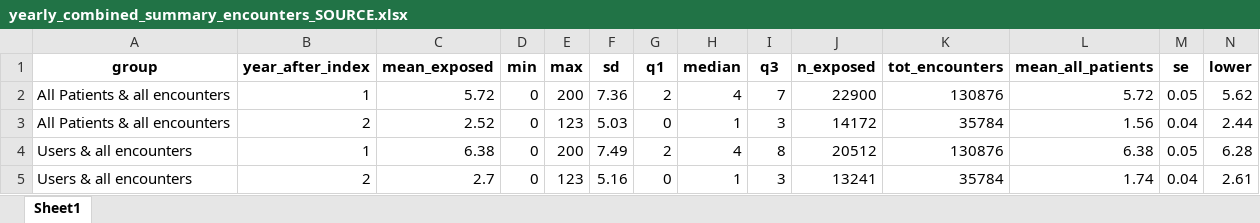
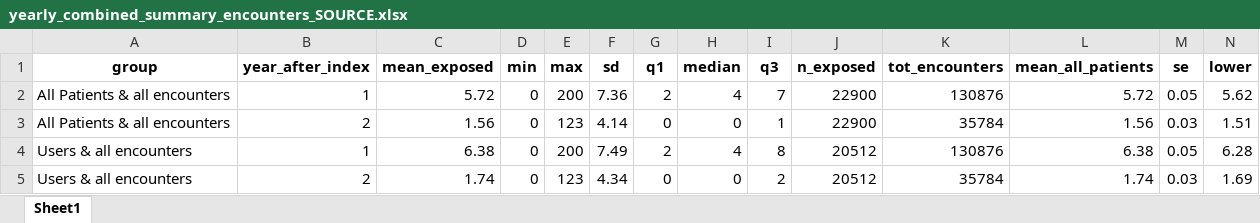
Before and after one commit to HEOR-NDORMS/OMOP-Validation-Study, an Excel workbook: OMOP Analysis/Results/SecondaryCareAnalysis/OP/Yearly/yearly_combined_summary_encounters_SOURCE.xlsx, sheet Sheet1, drawn as a sheet; only a part is shown; values as stored, in another font and other column widths than the file's, no borders; removed rows and columns are numbered as before the commit, all else as after; rows hold the shown columns only; the diff names each change by its address in the sheet, - before the commit and + after, or states it on an @@ line.

Commit message:
update results

```diff
--- a/OMOP Analysis/Results/SecondaryCareAnalysis/OP/Yearly/yearly_combined_summary_encounters_SOURCE.xlsx (sheet Sheet1)
+++ b/OMOP Analysis/Results/SecondaryCareAnalysis/OP/Yearly/yearly_combined_summary_encounters_SOURCE.xlsx (sheet Sheet1)
-row 3: All Patients & all encounters | 2 | 2.52 | 0 | 123 | 5.03 | 0 | 1 | 3 | 14172 | 35784 | 1.56 | 0.04 | 2.44
+row 3: All Patients & all encounters | 2 | 1.56 | 0 | 123 | 4.14 | 0 | 0 | 1 | 22900 | 35784 | 1.56 | 0.03 | 1.51
-row 5: Users & all encounters | 2 | 2.7 | 0 | 123 | 5.16 | 0 | 1 | 3 | 13241 | 35784 | 1.74 | 0.04 | 2.61
+row 5: Users & all encounters | 2 | 1.74 | 0 | 123 | 4.34 | 0 | 0 | 2 | 20512 | 35784 | 1.74 | 0.03 | 1.69
```
Also changed, not shown: OMOP Analysis/Results/SecondaryCareAnalysis/OP/Yearly/yearly_combined_bootstrap_summary_encounters_SOURCE.xlsx.
